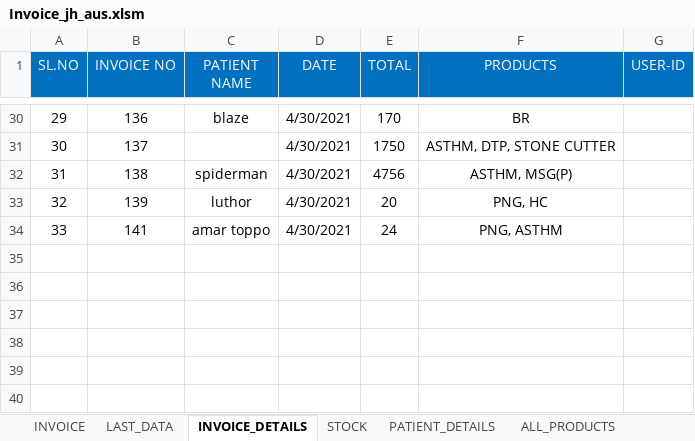
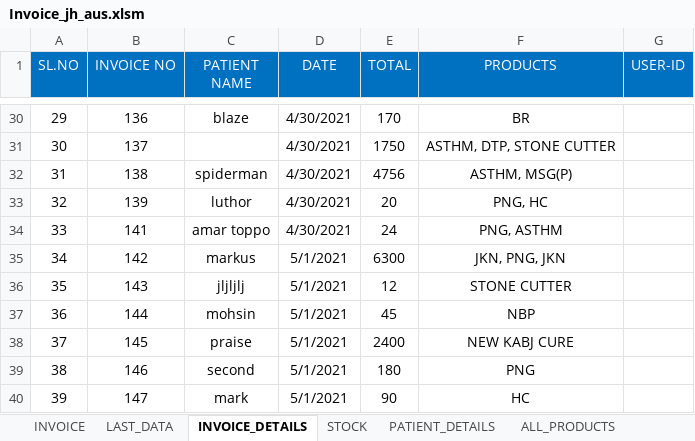
Before and after one commit to Talib111/IMP_EXCEL, an Excel workbook: Invoice_jh_aus.xlsm, sheet INVOICE_DETAILS, drawn as a sheet; only a part is shown, gaps mark what is left out; values as stored, in another font and other column widths than the file's, no borders; the diff names each change by its address in the sheet, - before the commit and + after, or states it on an @@ line.

```diff
--- a/Invoice_jh_aus.xlsm (sheet INVOICE_DETAILS)
+++ b/Invoice_jh_aus.xlsm (sheet INVOICE_DETAILS)
+row 35: 34 | 142 | markus | 5/1/2021 | 6300 | JKN, PNG, JKN
+row 36: 35 | 143 | jljljlj | 5/1/2021 | 12 | STONE CUTTER
+row 37: 36 | 144 | mohsin | 5/1/2021 | 45 | NBP
+row 38: 37 | 145 | praise | 5/1/2021 | 2400 | NEW KABJ CURE
+row 39: 38 | 146 | second | 5/1/2021 | 180 | PNG
+row 40: 39 | 147 | mark | 5/1/2021 | 90 | HC
```
Also changed, not shown: sheet INVOICE, sheet LAST_DATA, sheet ALL_PRODUCTS, sheet STOCK, DAILY TARGET STATUS.xlsx, SKILLS.xlsx.
